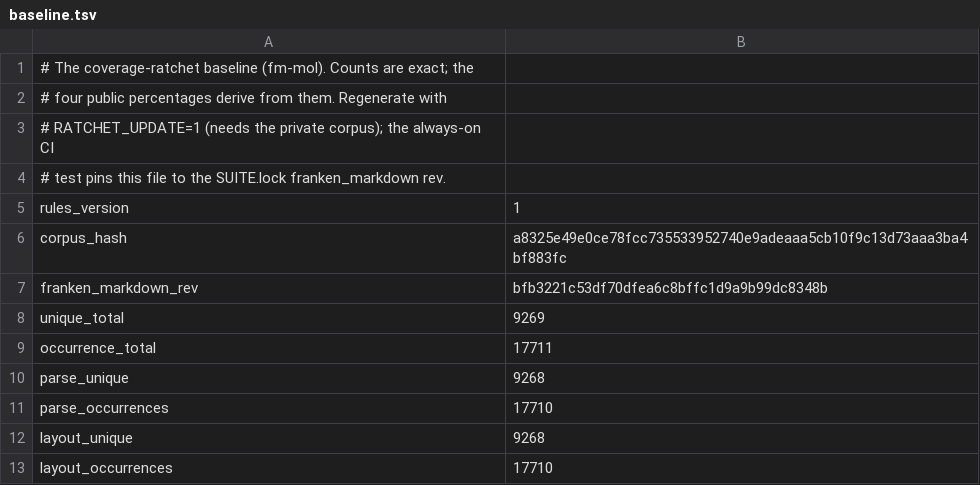
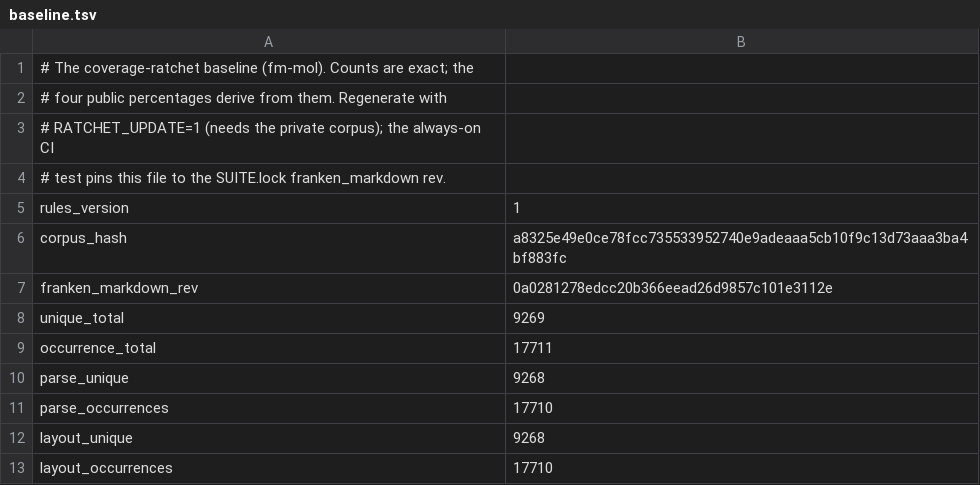
Before and after one commit to Dicklesworthstone/franken_manim, a TSV file: docs/ratchet/baseline.tsv, drawn as a sheet.

```diff
--- a/docs/ratchet/baseline.tsv
+++ b/docs/ratchet/baseline.tsv
@@ -6,3 +6,3 @@ rules_version	1
 corpus_hash	a8325e49e0ce78fcc735533952740e9adeaaa5cb10f9c13d73aaa3ba4bf883fc
-franken_markdown_rev	bfb3221c53df70dfea6c8bffc1d9a9b99dc8348b
+franken_markdown_rev	0a0281278edcc20b366eead26d9857c101e3112e
 unique_total	9269
```
Also changed, not shown: docs/ratchet/trend.tsv, 11 other files.
